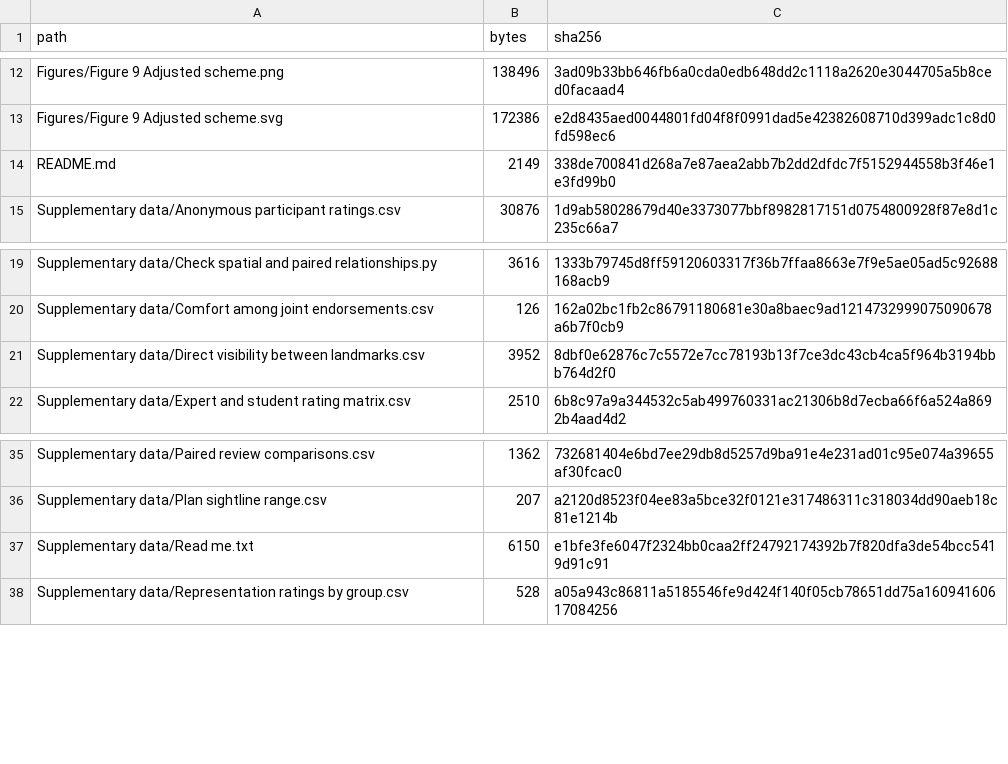
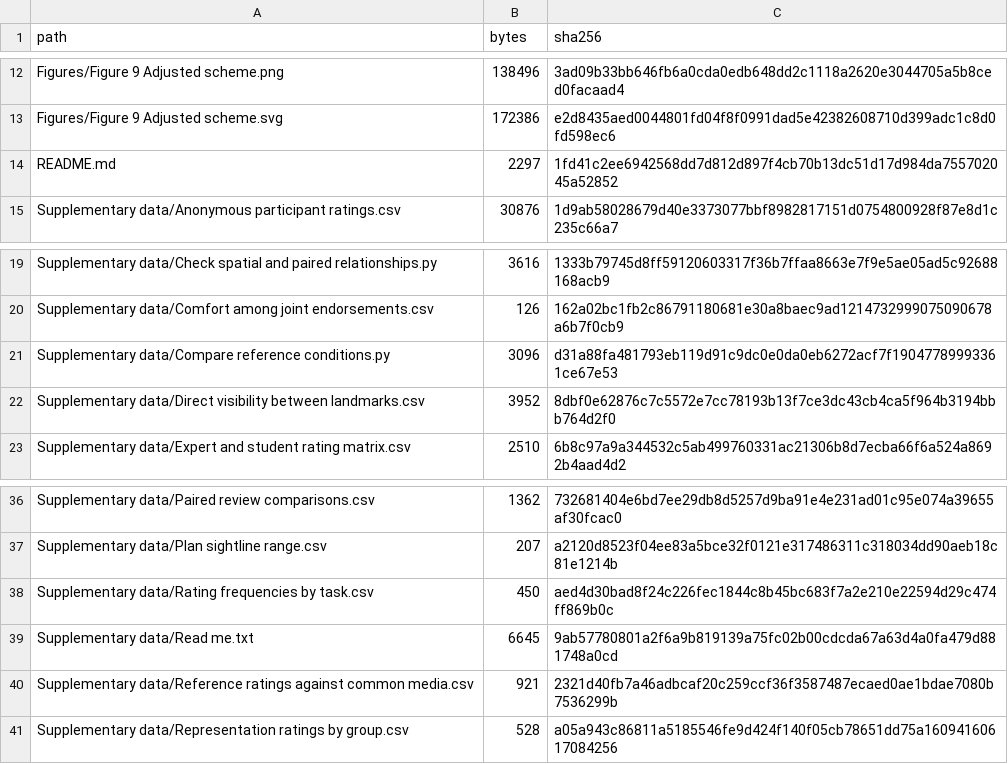
Before and after one commit to archibabababa/yantai-vr-spatial-review, a CSV file: Checksums.csv, drawn as a sheet; only a part is shown, gaps mark what is left out.

Commit message:
Distinguish prior visits from image references in within-person comparisons

```diff
--- a/Checksums.csv
+++ b/Checksums.csv
@@ -13,3 +13,3 @@ Figures/Figure 9 Adjusted scheme.png,138496,3ad09b33bb646fb6a0cda0edb648dd2c1118
 Figures/Figure 9 Adjusted scheme.svg,172386,e2d8435aed0044801fd04f8f0991dad5e42382608710d399adc1c8d0fd598ec6
-README.md,2149,338de700841d268a7e87aea2abb7b2dd2dfdc7f5152944558b3f46e1e3fd99b0
+README.md,2297,1fd41c2ee6942568dd7d812d897f4cb70b13dc51d17d984da755702045a52852
 Supplementary data/Anonymous participant ratings.csv,30876,1d9ab58028679d40e3373077bbf8982817151d0754800928f87e8d1c235c66a7
@@ -20,2 +20,3 @@ Supplementary data/Check spatial and paired relationships.py,3616,1333b79745d8ff
 Supplementary data/Comfort among joint endorsements.csv,126,162a02bc1fb2c86791180681e30a8baec9ad1214732999075090678a6b7f0cb9
+Supplementary data/Compare reference conditions.py,3096,d31a88fa481793eb119d91c9dc0e0da0eb6272acf7f19047789993361ce67e53
 Supplementary data/Direct visibility between landmarks.csv,3952,8dbf0e62876c7c5572e7cc78193b13f7ce3dc43cb4ca5f964b3194bbb764d2f0
@@ -36,3 +37,5 @@ Supplementary data/Paired review comparisons.csv,1362,732681404e6bd7ee29db8d5257
 Supplementary data/Plan sightline range.csv,207,a2120d8523f04ee83a5bce32f0121e317486311c318034dd90aeb18c81e1214b
-Supplementary data/Read me.txt,6150,e1bfe3fe6047f2324bb0caa2ff24792174392b7f820dfa3de54bcc5419d91c91
+Supplementary data/Rating frequencies by task.csv,450,aed4d30bad8f24c226fec1844c8b45bc683f7a2e210e22594d29c474ff869b0c
+Supplementary data/Read me.txt,6645,9ab57780801a2f6a9b819139a75fc02b00cdcda67a63d4a0fa479d881748a0cd
+Supplementary data/Reference ratings against common media.csv,921,2321d40fb7a46adbcaf20c259ccf36f3587487ecaed0ae1bdae7080b7536299b
 Supplementary data/Representation ratings by group.csv,528,a05a943c86811a5185546fe9d424f140f05cb78651dd75a16094160617084256
```
Also changed, not shown: 5 other files.
